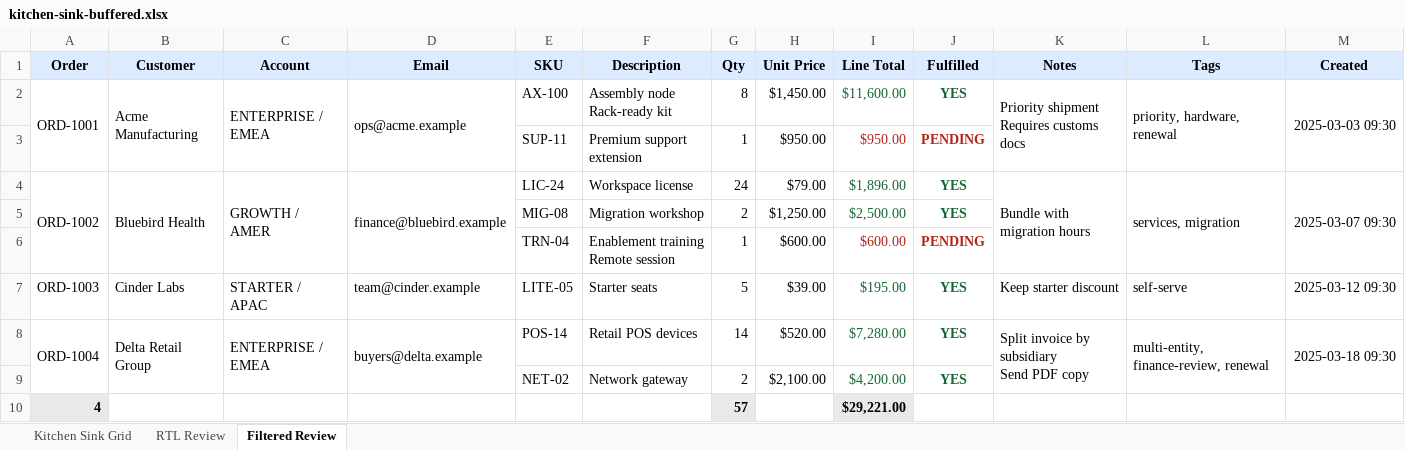
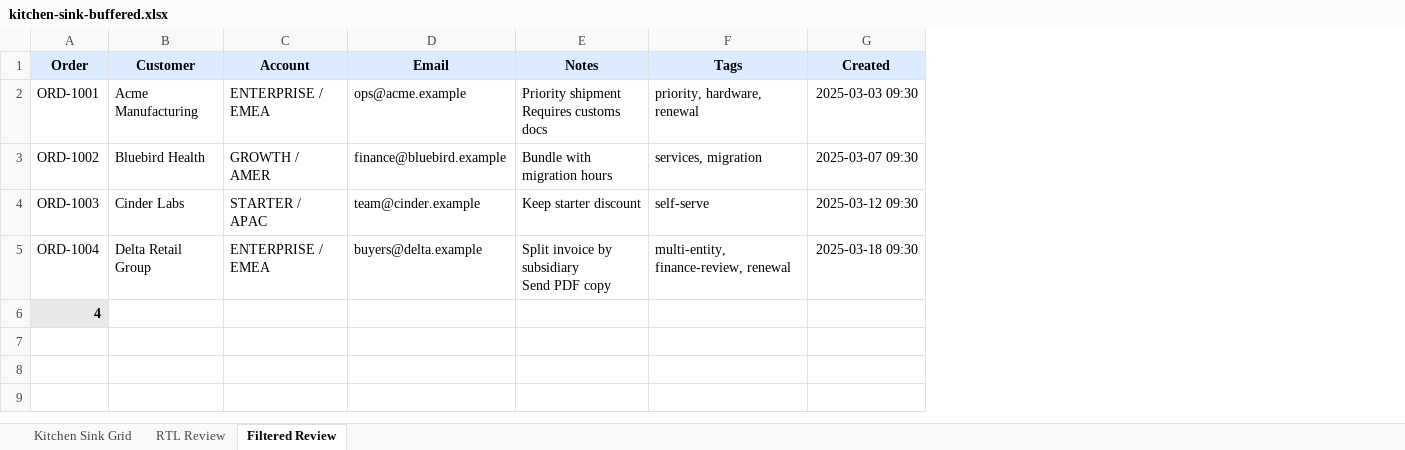
Before and after one commit to ChronicStone/typed-xlsx, an Excel workbook: packages/typed-xlsx/examples/kitchen-sink-buffered.xlsx, sheet Filtered Review, drawn as a sheet; values as stored, in another font and other column widths than the file's, no borders; removed rows and columns are numbered as before the commit, all else as after; ↵ is a line break in a cell; the diff names each change by its address in the sheet, - before the commit and + after, or states it on an @@ line.

```diff
--- a/packages/typed-xlsx/examples/kitchen-sink-buffered.xlsx (sheet Filtered Review)
+++ b/packages/typed-xlsx/examples/kitchen-sink-buffered.xlsx (sheet Filtered Review)
-column E (SKU), row 2: AX-100; row 4: LIC-24; rows 7-8: LITE-05 | POS-14
-column F (Description), row 2: Assembly node ↵ Rack-ready kit; row 4: Workspace license; rows 7-8: Starter seats | Retail POS devices
-column G (Qty), row 2: 8; row 4: 24; rows 7-8: 5 | 14; row 10: 57
-column H (Unit Price), row 2: $1,450.00; row 4: $79.00; rows 7-8: $39.00 | $520.00
-column I (Line Total), row 2: $11,600.00; row 4: $1,896.00; rows 7-8: $195.00 | $7,280.00; row 10: $29,221.00
-column J (Fulfilled), row 2: YES; row 4: YES; rows 7-8: YES | YES
-A2:A3 merged
-B2:B3 merged
-C2:C3 merged
-D2:D3 merged
-K2:K3 merged
-L2:L3 merged
-M2:M3 merged
-row 3:  |  |  |  | SUP-11 | Premium support extension | 1 | $950.00 | $950.00 | PENDING
-A4:A6 merged
-B4:B6 merged
-C4:C6 merged
-D4:D6 merged
-K4:K6 merged
-L4:L6 merged
-M4:M6 merged
-row 5:  |  |  |  | MIG-08 | Migration workshop | 2 | $1,250.00 | $2,500.00 | YES
-row 6:  |  |  |  | TRN-04 | Enablement training ↵ Remote session | 1 | $600.00 | $600.00 | PENDING
-A8:A9 merged
-B8:B9 merged
-C8:C9 merged
-D8:D9 merged
-K8:K9 merged
-L8:L9 merged
-M8:M9 merged
-row 9:  |  |  |  | NET-02 | Network gateway | 2 | $2,100.00 | $4,200.00 | YES
```
Also changed, not shown: 7 other files.
